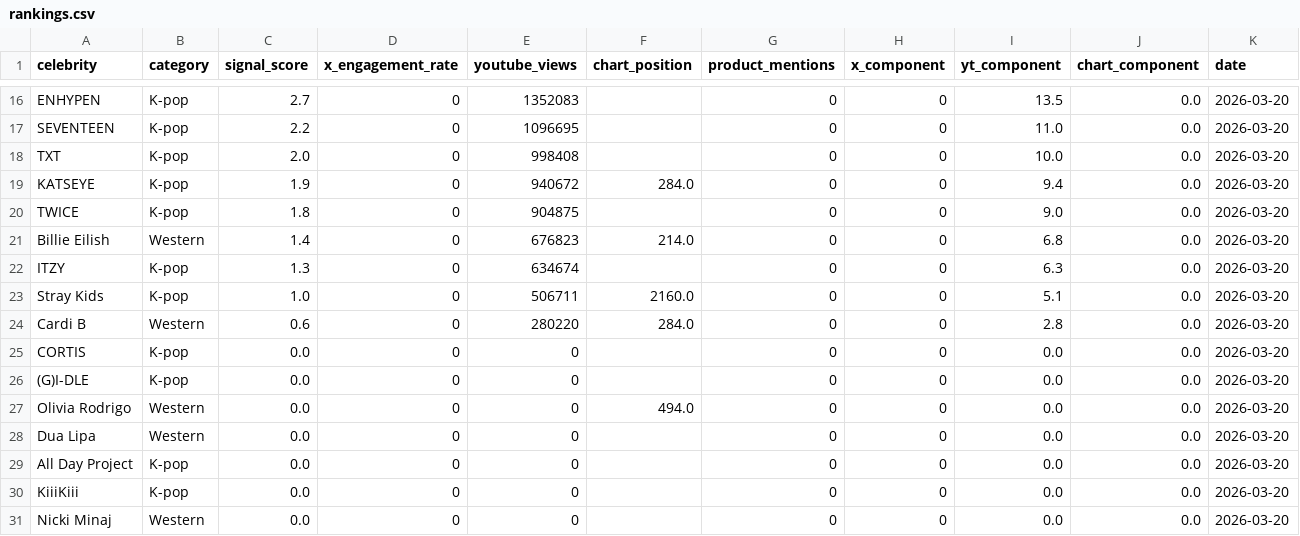
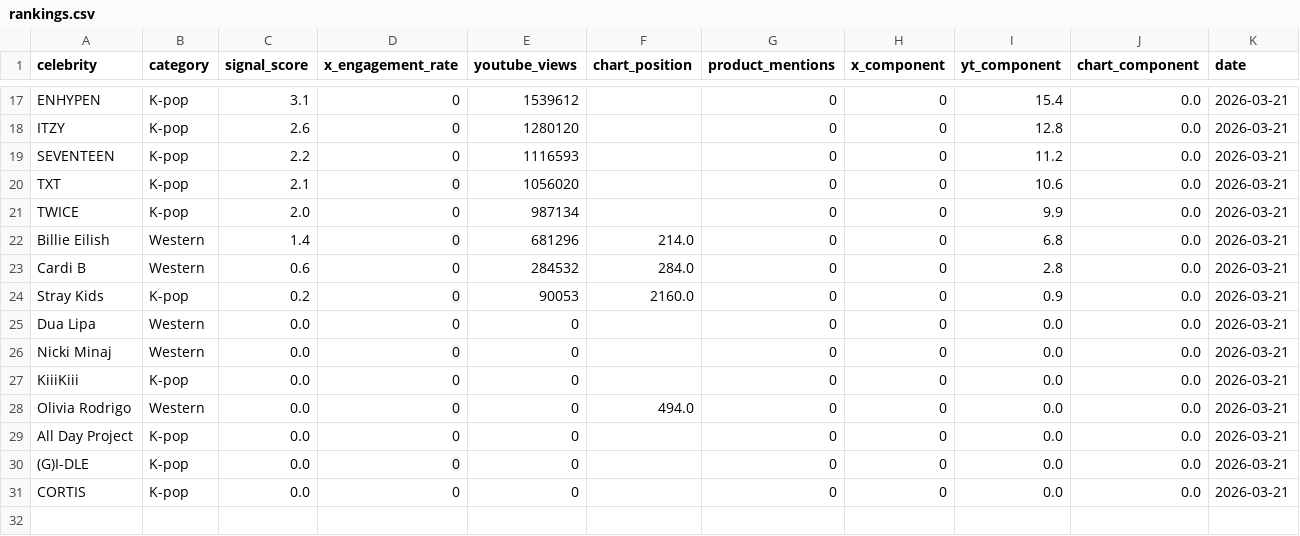
Before and after one commit to helloemzy/fandom-tracker, a CSV file: data/rankings.csv, drawn as a sheet; only a part is shown, gaps mark what is left out; removed rows and columns are numbered as before the commit, all else as after; the diff covers the shown part only; the diff names each change by its address in the sheet, - before the commit and + after, or states it on an @@ line.

```diff
--- a/data/rankings.csv
+++ b/data/rankings.csv
-C17 (signal_score): 2.7
+C17 (signal_score): 3.1
-E17 (youtube_views): 1352083
+E17 (youtube_views): 1539612
-I17 (yt_component): 13.5
+I17 (yt_component): 15.4
-K17 (date): 2026-03-20
+K17 (date): 2026-03-21
+row 18: ITZY | K-pop | 2.6 | 0 | 1280120 |  | 0 | 0 | 12.8 | 0.0 | 2026-03-21
-E19 (youtube_views): 1096695
+E19 (youtube_views): 1116593
-I19 (yt_component): 11.0
+I19 (yt_component): 11.2
-K19:K20 (date): 2026-03-20
+K19:K20 (date): 2026-03-21
-C20 (signal_score): 2.0
+C20 (signal_score): 2.1
-E20 (youtube_views): 998408
+E20 (youtube_views): 1056020
-I20 (yt_component): 10.0
+I20 (yt_component): 10.6
-row 19: KATSEYE | K-pop | 1.9 | 0 | 940672 | 284.0 | 0 | 0 | 9.4 | 0.0 | 2026-03-20
-C21 (signal_score): 1.8
+C21 (signal_score): 2.0
-E21 (youtube_views): 904875
+E21 (youtube_views): 987134
-I21 (yt_component): 9.0
+I21 (yt_component): 9.9
-K21:K22 (date): 2026-03-20
+K21:K22 (date): 2026-03-21
-E22 (youtube_views): 676823
+E22 (youtube_views): 681296
-row 22: ITZY | K-pop | 1.3 | 0 | 634674 |  | 0 | 0 | 6.3 | 0.0 | 2026-03-20
-row 23: Stray Kids | K-pop | 1.0 | 0 | 506711 | 2160.0 | 0 | 0 | 5.1 | 0.0 | 2026-03-20
-E23 (youtube_views): 280220
+E23 (youtube_views): 284532
-K23 (date): 2026-03-20
+K23 (date): 2026-03-21
+row 24: Stray Kids | K-pop | 0.2 | 0 | 90053 | 2160.0 | 0 | 0 | 0.9 | 0.0 | 2026-03-21
-A25 (celebrity): CORTIS
+A25 (celebrity): Dua Lipa
-B25 (category): K-pop
+B25 (category): Western
-K25 (date): 2026-03-20
+K25 (date): 2026-03-21
+row 26: Nicki Minaj | Western | 0.0 | 0 | 0 |  | 0 | 0 | 0.0 | 0.0 | 2026-03-21
-A27 (celebrity): (G)I-DLE
+A27 (celebrity): KiiiKiii
-K27:K28 (date): 2026-03-20
+K27:K28 (date): 2026-03-21
-row 28: Dua Lipa | Western | 0.0 | 0 | 0 |  | 0 | 0 | 0.0 | 0.0 | 2026-03-20
-K29:K31 (date): 2026-03-20
+K29:K31 (date): 2026-03-21
-A30 (celebrity): KiiiKiii
+A30 (celebrity): (G)I-DLE
-A31 (celebrity): Nicki Minaj
+A31 (celebrity): CORTIS
-B31 (category): Western
+B31 (category): K-pop
```
Also changed, not shown: 3 added rows, 2 removed rows and 35 edited cells elsewhere in this file, data/youtube_data.csv.
